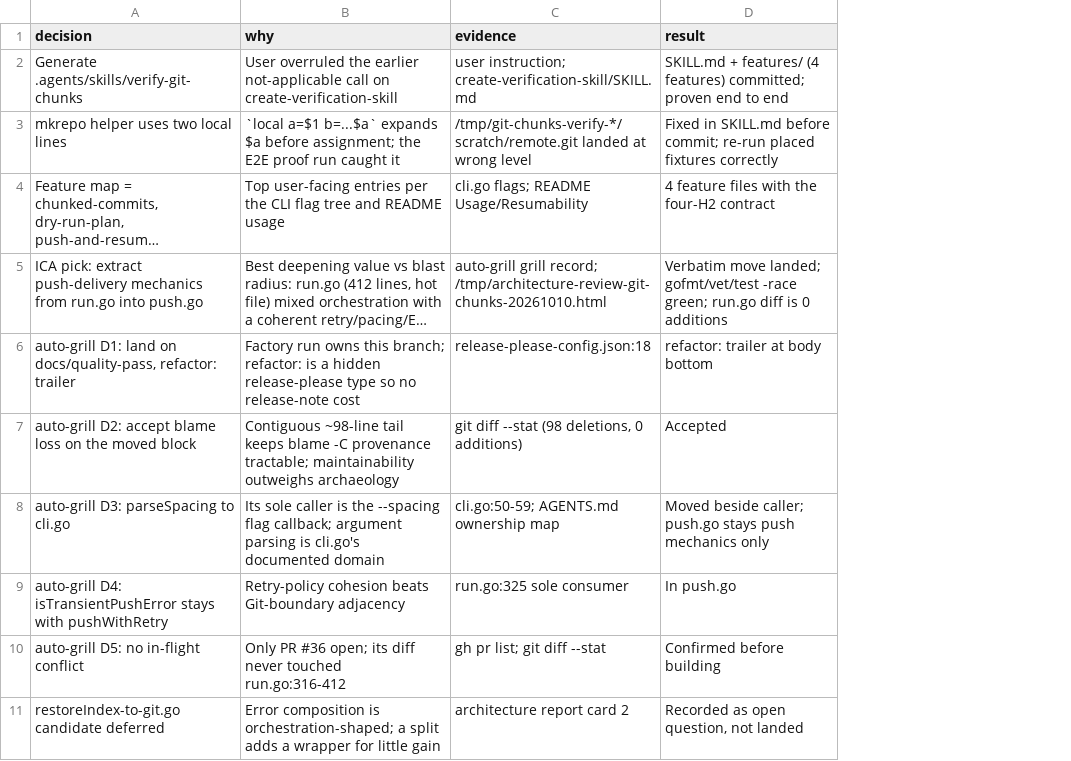
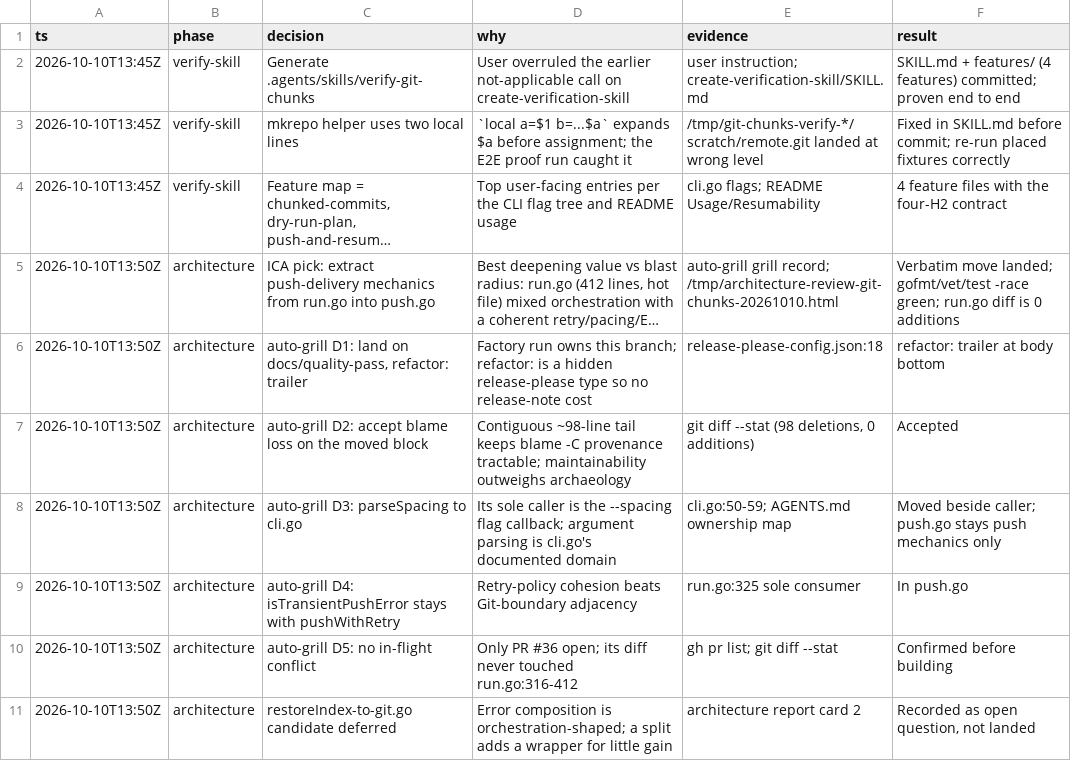
Before and after one commit to jishnuteegala/git-chunks, a TSV file: .agents/quality-pass-decisions.tsv, drawn as a sheet; only a part is shown; long unchanged cells end in …; the diff names each change by its address in the sheet, - before the commit and + after, or states it on an @@ line.

Commit message:
docs: address review findings on verification skill and decision trail

```diff
--- a/.agents/quality-pass-decisions.tsv
+++ b/.agents/quality-pass-decisions.tsv
+column A (ts), rows 2-11: 2026-10-10T13:45Z | 2026-10-10T13:45Z | 2026-10-10T13:45Z | 2026-10-10T13:50Z | 2026-10-10T13:50Z | 2026-10-10T13:50Z | 2026-10-10T13:50Z | 2026-10-10T13:50Z | 2026-10-10T13:50Z | 2026-10-10T13:50Z
+column B (phase), rows 2-11: verify-skill | verify-skill | verify-skill | architecture | architecture | architecture | architecture | architecture | architecture | architecture
```
Also changed, not shown: 6 other files.
